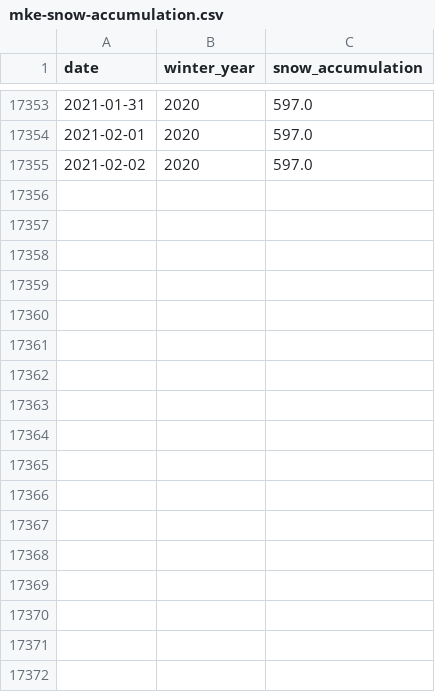
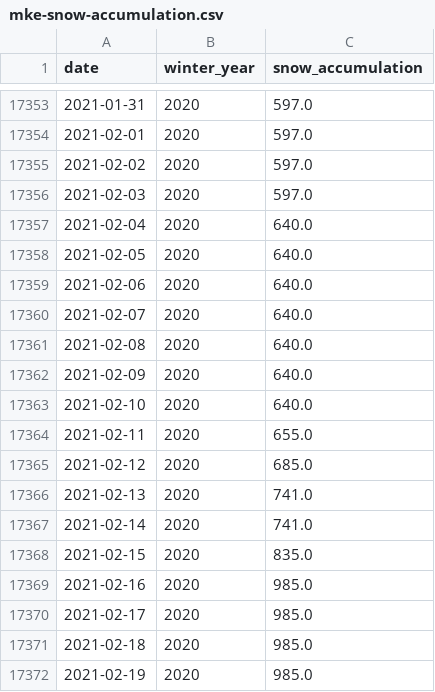
Before and after one commit to datahub/snow, a CSV file: webpage/src/static/mke-snow-accumulation.csv, drawn as a sheet; only a part is shown, gaps mark what is left out.

```diff
--- a/webpage/src/static/mke-snow-accumulation.csv
+++ b/webpage/src/static/mke-snow-accumulation.csv
@@ -17355 +17355,18 @@ date,winter_year,snow_accumulation
 2021-02-02,2020,597.0
+2021-02-03,2020,597.0
+2021-02-04,2020,640.0
+2021-02-05,2020,640.0
+2021-02-06,2020,640.0
+2021-02-07,2020,640.0
+2021-02-08,2020,640.0
+2021-02-09,2020,640.0
+2021-02-10,2020,640.0
+2021-02-11,2020,655.0
+2021-02-12,2020,685.0
+2021-02-13,2020,741.0
+2021-02-14,2020,741.0
+2021-02-15,2020,835.0
+2021-02-16,2020,985.0
+2021-02-17,2020,985.0
+2021-02-18,2020,985.0
+2021-02-19,2020,985.0
```
Also changed, not shown: 1 other file.
